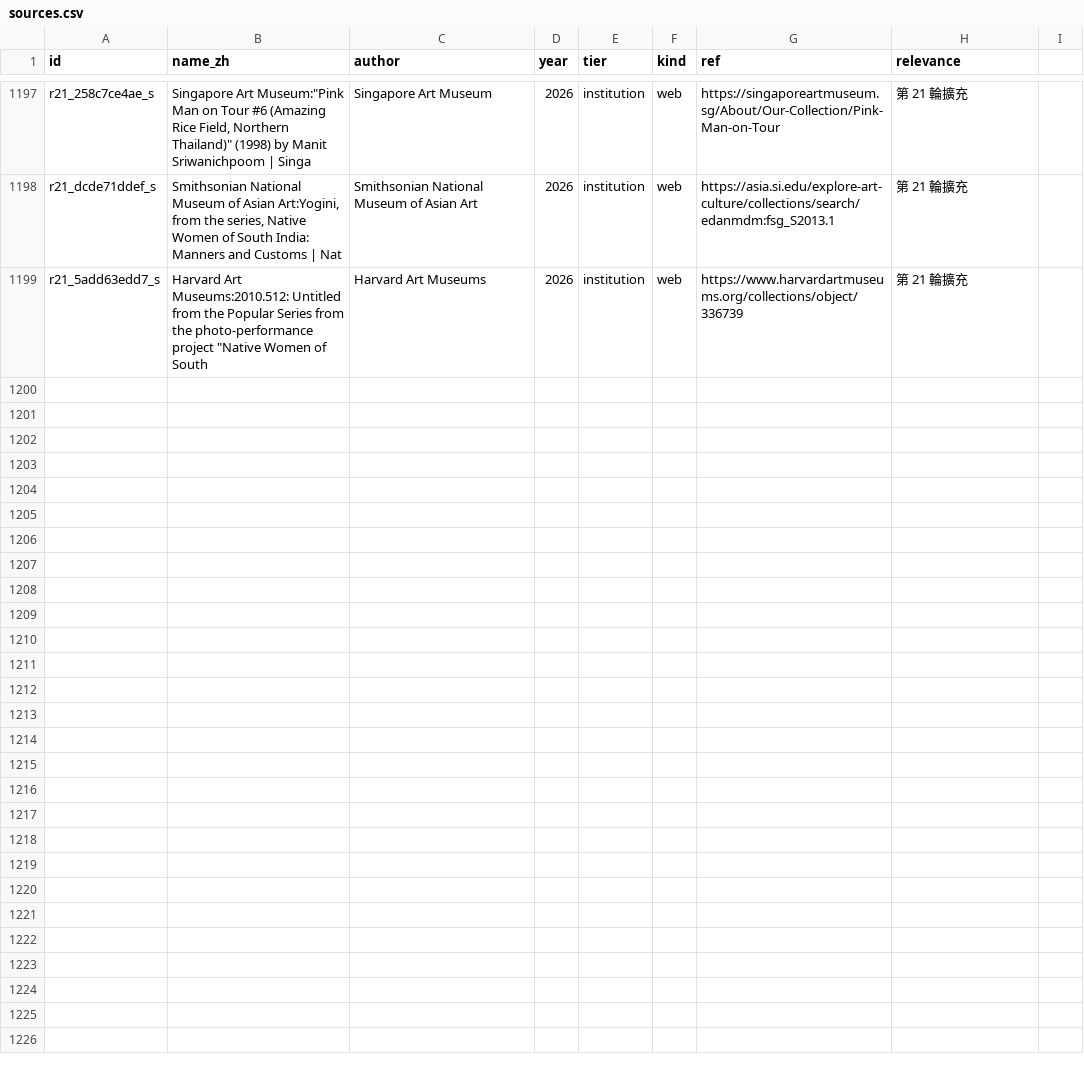
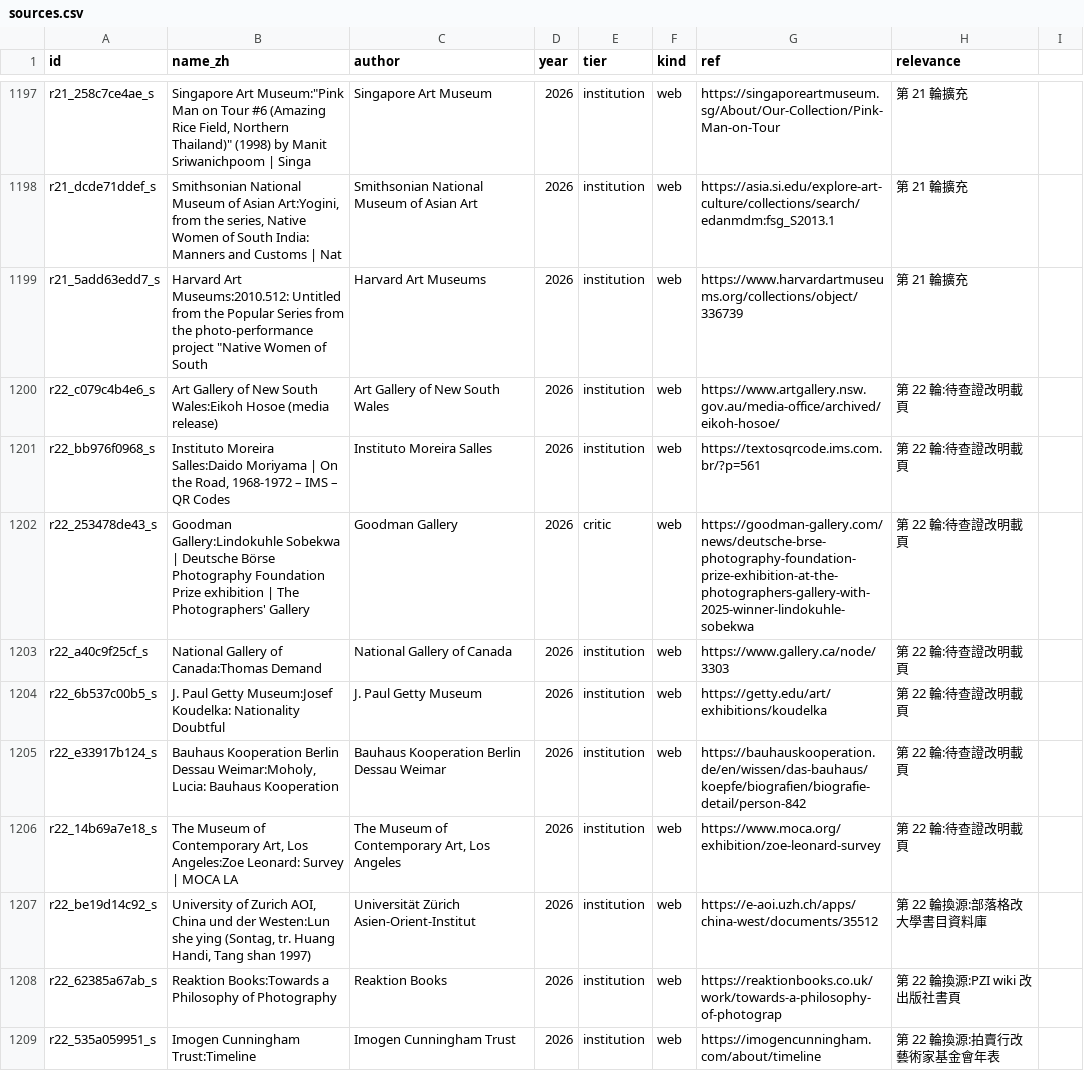
Before and after one commit to laiting-mona/seeing-coordinates, a CSV file: data/sources.csv, drawn as a sheet; only a part is shown, gaps mark what is left out.

```diff
--- a/data/sources.csv
+++ b/data/sources.csv
@@ -1199 +1199,11 @@ r21_dcde71ddef_s,"Smithsonian National Museum of Asian Art:Yogini, from the seri
 r21_5add63edd7_s,"Harvard Art Museums:2010.512: Untitled from the Popular Series from the photo-performance project ""Native Women of South",Harvard Art Museums,2026,institution,web,https://www.harvardartmuseums.org/collections/object/336739,第 21 輪擴充
+r22_c079c4b4e6_s,Art Gallery of New South Wales:Eikoh Hosoe (media release),Art Gallery of New South Wales,2026,institution,web,https://www.artgallery.nsw.gov.au/media-office/archived/eikoh-hosoe/,第 22 輪:待查證改明載頁
+r22_bb976f0968_s,"Instituto Moreira Salles:Daido Moriyama | On the Road, 1968-1972 – IMS – QR Codes",Instituto Moreira Salles,2026,institution,web,https://textosqrcode.ims.com.br/?p=561,第 22 輪:待查證改明載頁
+r22_253478de43_s,Goodman Gallery:Lindokuhle Sobekwa | Deutsche Börse Photography Foundation Prize exhibition | The Photographers' Gallery,Goodman Gallery,2026,critic,web,https://goodman-gallery.com/news/deutsche-brse-photography-foundation-prize-exhibition-at-the-photographers-gallery-with-2025-winner-lindokuhle-sobekwa,第 22 輪:待查證改明載頁
+r22_a40c9f25cf_s,National Gallery of Canada:Thomas Demand,National Gallery of Canada,2026,institution,web,https://www.gallery.ca/node/3303,第 22 輪:待查證改明載頁
+r22_6b537c00b5_s,J. Paul Getty Museum:Josef Koudelka: Nationality Doubtful,J. Paul Getty Museum,2026,institution,web,https://getty.edu/art/exhibitions/koudelka,第 22 輪:待查證改明載頁
+r22_e33917b124_s,"Bauhaus Kooperation Berlin Dessau Weimar:Moholy, Lucia: Bauhaus Kooperation",Bauhaus Kooperation Berlin Dessau Weimar,2026,institution,web,https://bauhauskooperation.de/en/wissen/das-bauhaus/koepfe/biografien/biografie-detail/person-842,第 22 輪:待查證改明載頁
+r22_14b69a7e18_s,"The Museum of Contemporary Art, Los Angeles:Zoe Leonard: Survey | MOCA LA","The Museum of Contemporary Art, Los Angeles",2026,institution,web,https://www.moca.org/exhibition/zoe-leonard-survey,第 22 輪:待查證改明載頁
+r22_be19d14c92_s,"University of Zurich AOI, China und der Westen:Lun she ying (Sontag, tr. Huang Handi, Tang shan 1997)",Universität Zürich Asien-Orient-Institut,2026,institution,web,https://e-aoi.uzh.ch/apps/china-west/documents/35512,第 22 輪換源:部落格改大學書目資料庫
+r22_62385a67ab_s,Reaktion Books:Towards a Philosophy of Photography,Reaktion Books,2026,institution,web,https://reaktionbooks.co.uk/work/towards-a-philosophy-of-photograp,第 22 輪換源:PZI wiki 改出版社書頁
+r22_535a059951_s,Imogen Cunningham Trust:Timeline,Imogen Cunningham Trust,2026,institution,web,https://imogencunningham.com/about/timeline,第 22 輪換源:拍賣行改藝術家基金會年表
```
Also changed, not shown: 6 other files.
